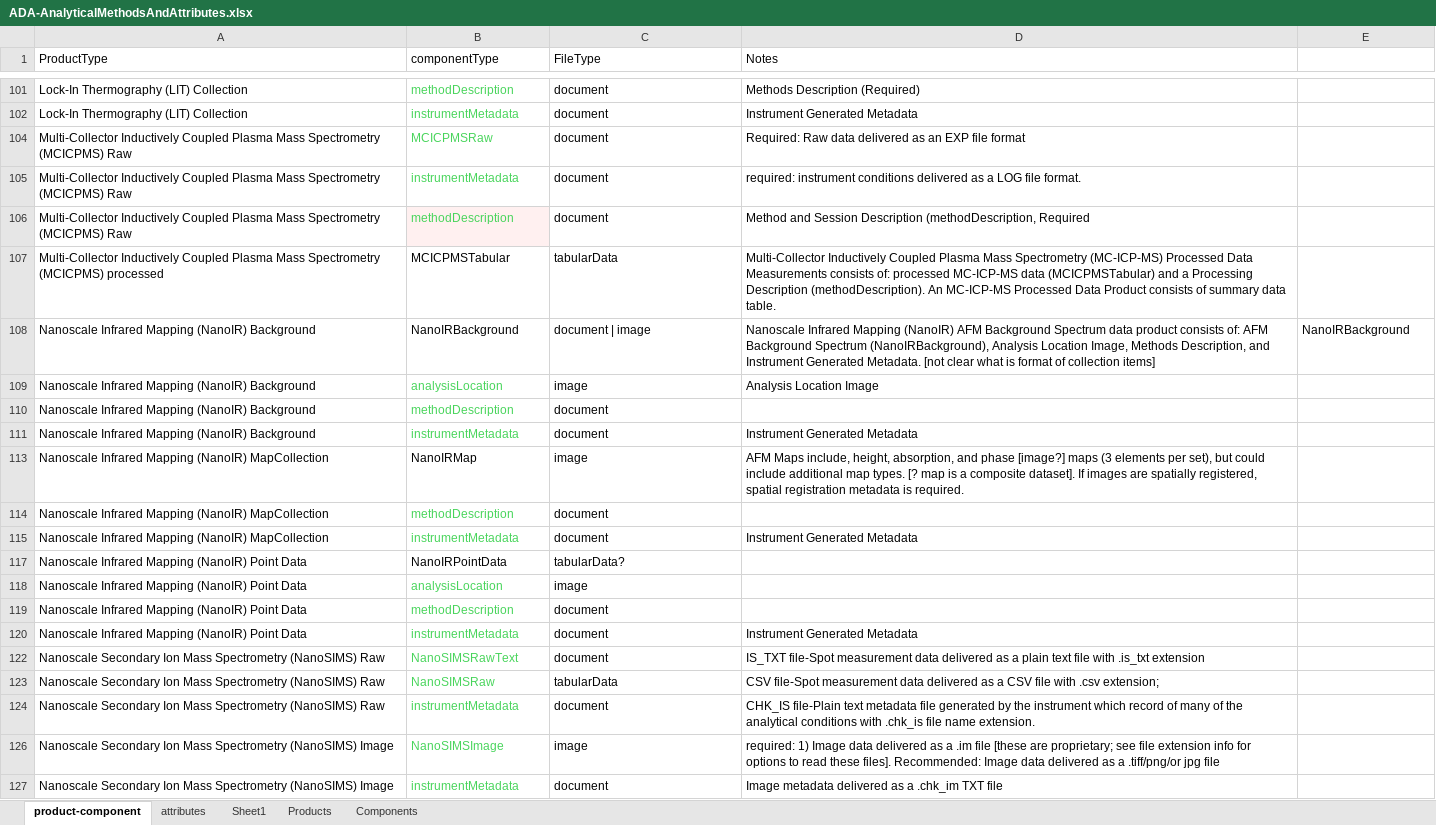
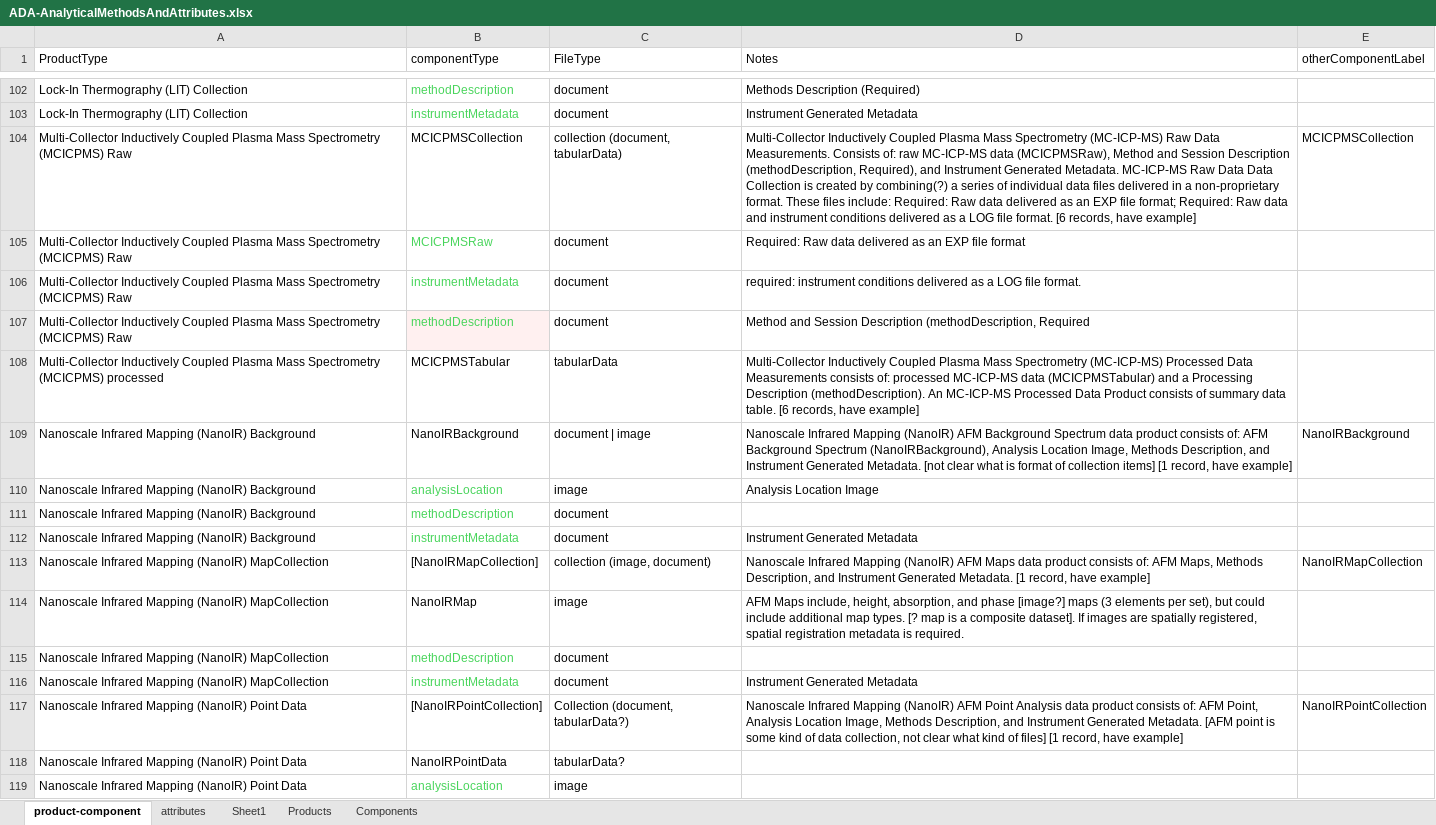
Before and after one commit to usgin/ada-metadata, an Excel workbook: ADA-AnalyticalMethodsAndAttributes.xlsx, sheet product-component, drawn as a sheet; only a part is shown, gaps mark what is left out; the shorter side is filled out with more unchanged rows; values as stored, in another font and other column widths than the file's, no borders; addresses are those after the commit; the diff covers the shown part only; the diff names each change by its address in the sheet, - before the commit and + after, or states it on an @@ line.

Commit message:
Update ADA-AnalyticalMethodsAndAttributes.xlsx

```diff
--- a/ADA-AnalyticalMethodsAndAttributes.xlsx (sheet product-component)
+++ b/ADA-AnalyticalMethodsAndAttributes.xlsx (sheet product-component)
-E1: (empty)
+E1: otherComponentLabel
+row 104: Multi-Collector Inductively Coupled Plasma Mass Spectrometry (MCICPMS) Raw | MCICPMSCollection | collection (document, tabularData) | Multi-Collector Inductively Coupled Plasma Mass Spectrometry (MC-ICP-MS) Raw Data Measurements. Consists of: raw MC-ICP-MS data (MCICPMSRaw), Method and Session Description (methodDescription, Required), and Instrument Generated Metadata. MC-ICP-MS Raw Data Data Collection is created by combining(?) a series of individual data files delivered in a non-proprietary format. These files include: Required: Raw data delivered as an EXP file format; Required: Raw data and instrument conditions delivered as a LOG file format. [6 records, have example] | MCICPMSCollection
-D108 (Notes): …data table.
+D108 (Notes): …data table. [6 records, have example]
-D109 (Notes): …collection items]
+D109 (Notes): …collection items] [1 record, have example]
+row 113: Nanoscale Infrared Mapping (NanoIR) MapCollection | [NanoIRMapCollection] | collection (image, document) | Nanoscale Infrared Mapping (NanoIR) AFM Maps data product consists of: AFM Maps, Methods Description, and Instrument Generated Metadata. [1 record, have example] | NanoIRMapCollection
+row 117: Nanoscale Infrared Mapping (NanoIR) Point Data | [NanoIRPointCollection] | Collection (document, tabularData?) | Nanoscale Infrared Mapping (NanoIR) AFM Point Analysis data product consists of: AFM Point, Analysis Location Image, Methods Description, and Instrument Generated Metadata. [AFM point is some kind of data collection, not clear what kind of files] [1 record, have example] | NanoIRPointCollection
```
Also changed, not shown: 12 added rows, 33 hidden or unhidden rows and 64 edited cells elsewhere in this sheet, hidden cells.
